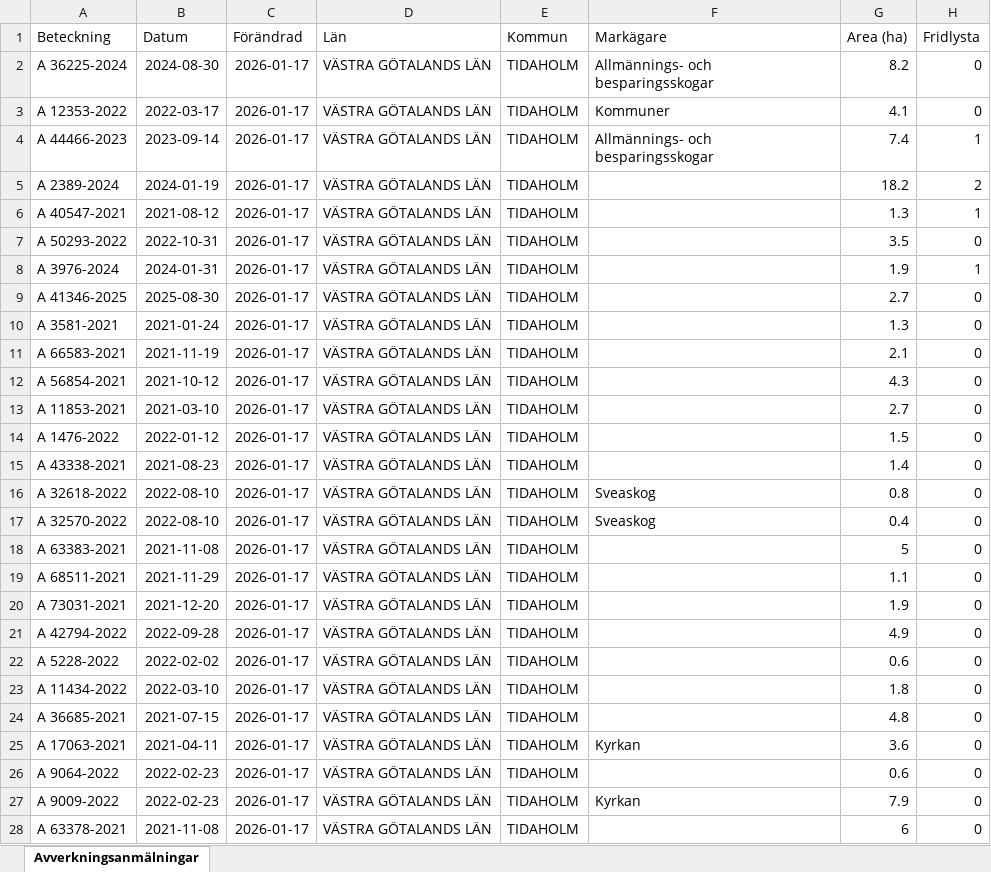
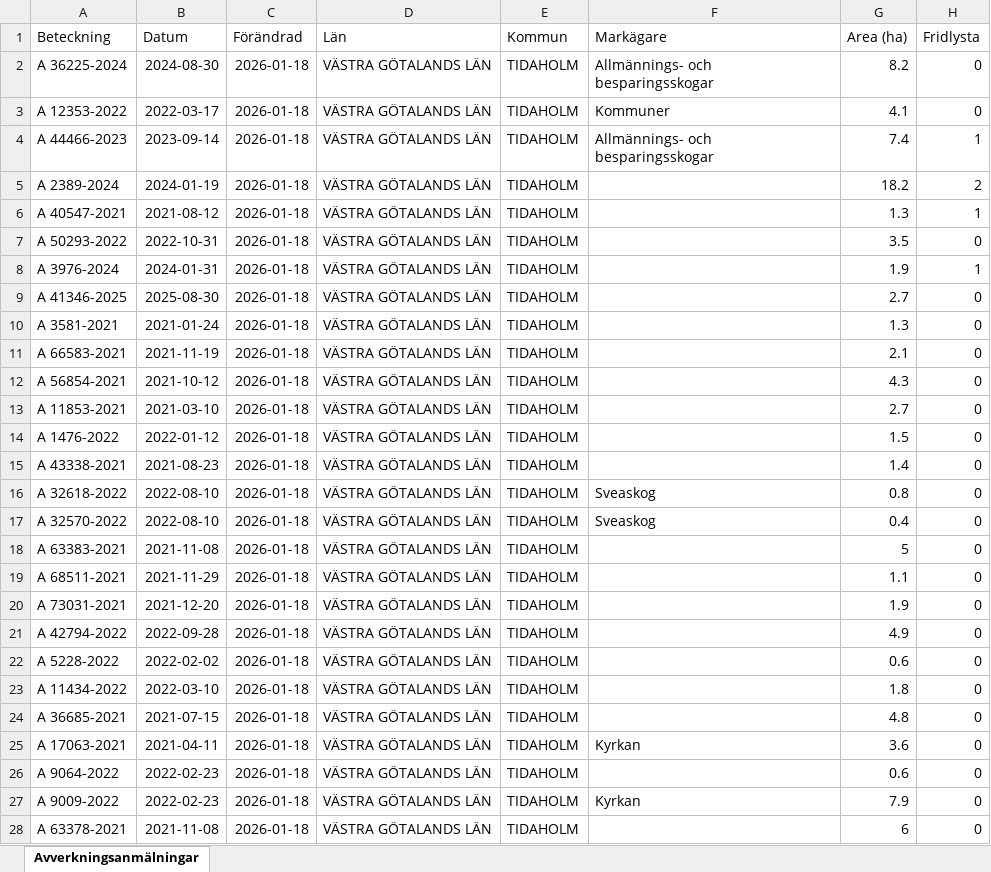
Before and after one commit to klasma/Logging_1498, an Excel workbook: Översikt TIDAHOLM.xlsx, sheet Avverkningsanmälningar, drawn as a sheet; only a part is shown; values as stored, in another font and other column widths than the file's, no borders; the diff covers the shown part only; the diff names each change by its address in the sheet, - before the commit and + after, or states it on an @@ line.

```diff
--- a/Översikt TIDAHOLM.xlsx (sheet Avverkningsanmälningar)
+++ b/Översikt TIDAHOLM.xlsx (sheet Avverkningsanmälningar)
-C2:C28 (Förändrad): 2026-01-17
+C2:C28 (Förändrad): 2026-01-18
```
Also changed, not shown: 397 edited cells elsewhere in this sheet, artfynd/A 12353-2022 artfynd.xlsx, artfynd/A 2389-2024 artfynd.xlsx, 48 other files.
